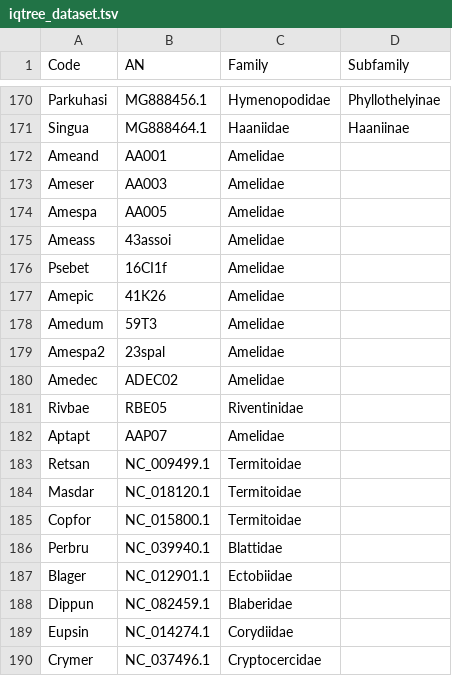
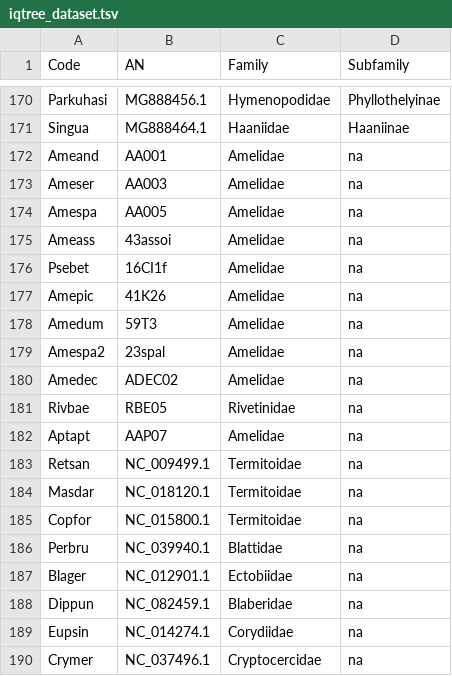
Before and after one commit to bacconipietro/Tirocinio_magistrale, a TSV file: 00_data/iqtree_dataset.tsv, drawn as a sheet; only a part is shown, gaps mark what is left out.

Commit message:
..

```diff
--- a/00_data/iqtree_dataset.tsv
+++ b/00_data/iqtree_dataset.tsv
@@ -171,20 +171,20 @@ Parkuhasi	MG888456.1	Hymenopodidae	Phyllothelyinae
 Singua	MG888464.1	Haaniidae	Haaniinae
-Ameand	AA001	Amelidae
-Ameser	AA003	Amelidae
-Amespa	AA005	Amelidae
-Ameass	43assoi	Amelidae
-Psebet	16CI1f	Amelidae
-Amepic	41K26	Amelidae
-Amedum	59T3	Amelidae
-Amespa2	23spal	Amelidae
-Amedec	ADEC02	Amelidae
-Rivbae	RBE05	Riventinidae
-Aptapt	AAP07	Amelidae
-Retsan	NC_009499.1	Termitoidae
-Masdar	NC_018120.1	Termitoidae
-Copfor	NC_015800.1	Termitoidae
-Perbru	NC_039940.1	Blattidae
-Blager	NC_012901.1	Ectobiidae
-Dippun	NC_082459.1	Blaberidae
-Eupsin	NC_014274.1	Corydiidae
-Crymer	NC_037496.1	Cryptocercidae
+Ameand	AA001	Amelidae	na
+Ameser	AA003	Amelidae	na
+Amespa	AA005	Amelidae	na
+Ameass	43assoi	Amelidae	na
+Psebet	16CI1f	Amelidae	na
+Amepic	41K26	Amelidae	na
+Amedum	59T3	Amelidae	na
+Amespa2	23spal	Amelidae	na
+Amedec	ADEC02	Amelidae	na
+Rivbae	RBE05	Rivetinidae	na
+Aptapt	AAP07	Amelidae	na
+Retsan	NC_009499.1	Termitoidae	na
+Masdar	NC_018120.1	Termitoidae	na
+Copfor	NC_015800.1	Termitoidae	na
+Perbru	NC_039940.1	Blattidae	na
+Blager	NC_012901.1	Ectobiidae	na
+Dippun	NC_082459.1	Blaberidae	na
+Eupsin	NC_014274.1	Corydiidae	na
+Crymer	NC_037496.1	Cryptocercidae	na
```
